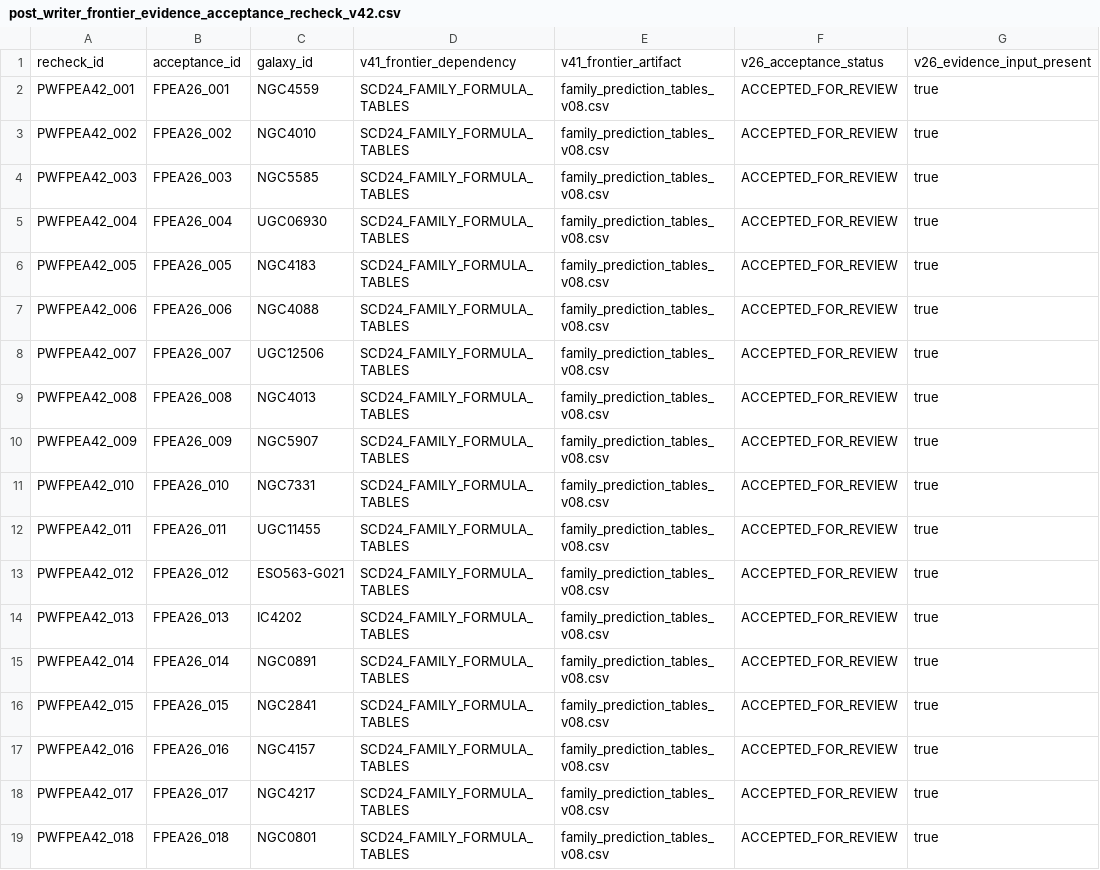
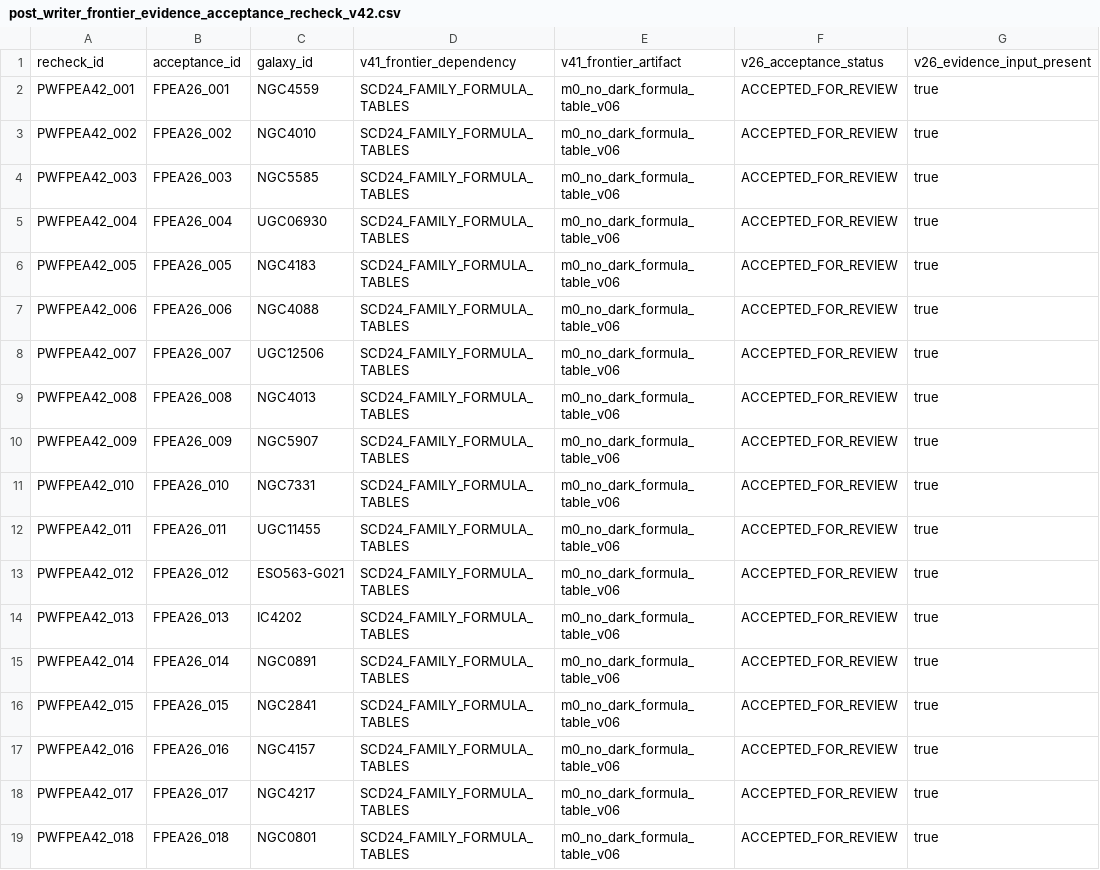
Before and after one commit to tau-core-research/tau-core-galaxy-dark-sector-decision-paper11, a CSV file: data/derived/post_writer_frontier_evidence_acceptance_recheck_v42.csv, drawn as a sheet; only a part is shown; the diff names each change by its address in the sheet, - before the commit and + after, or states it on an @@ line.

Commit message:
Add Paper 11 family prediction contract gate

```diff
--- a/data/derived/post_writer_frontier_evidence_acceptance_recheck_v42.csv
+++ b/data/derived/post_writer_frontier_evidence_acceptance_recheck_v42.csv
-E2:E19: family_prediction_tables_v08.csv
+E2:E19: m0_no_dark_formula_table_v06
```
Also changed, not shown: data/derived/post_writer_scoring_unblock_priority_recheck_v41.csv, data/derived/scoring_activation_global_blockers_v13.csv, 30 other files.
